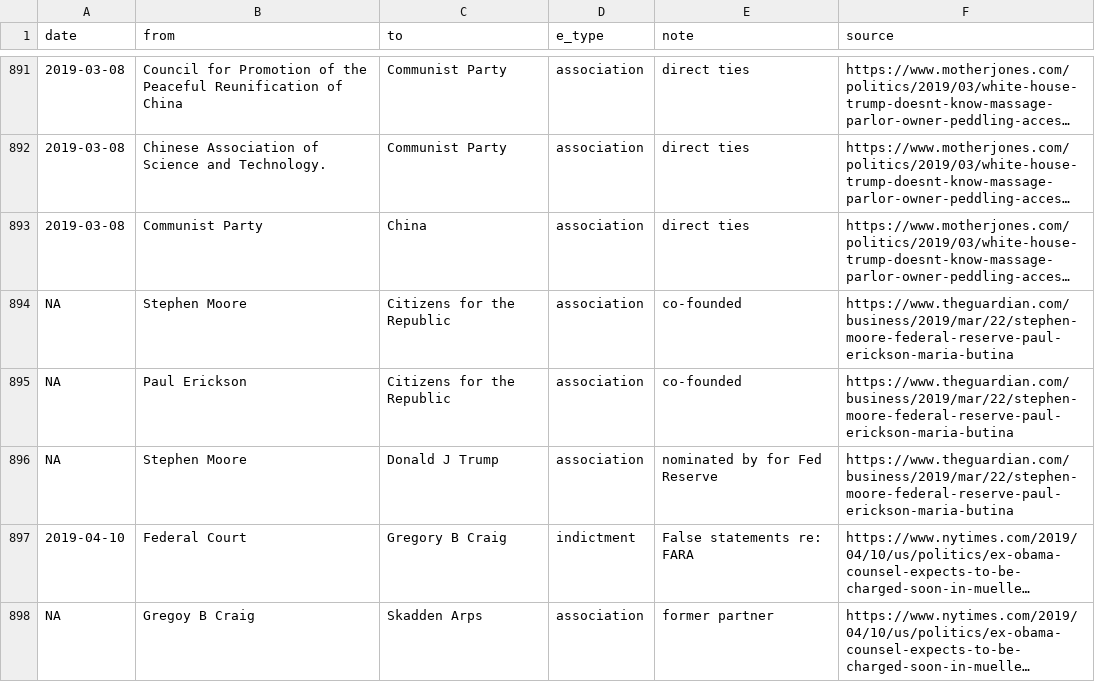
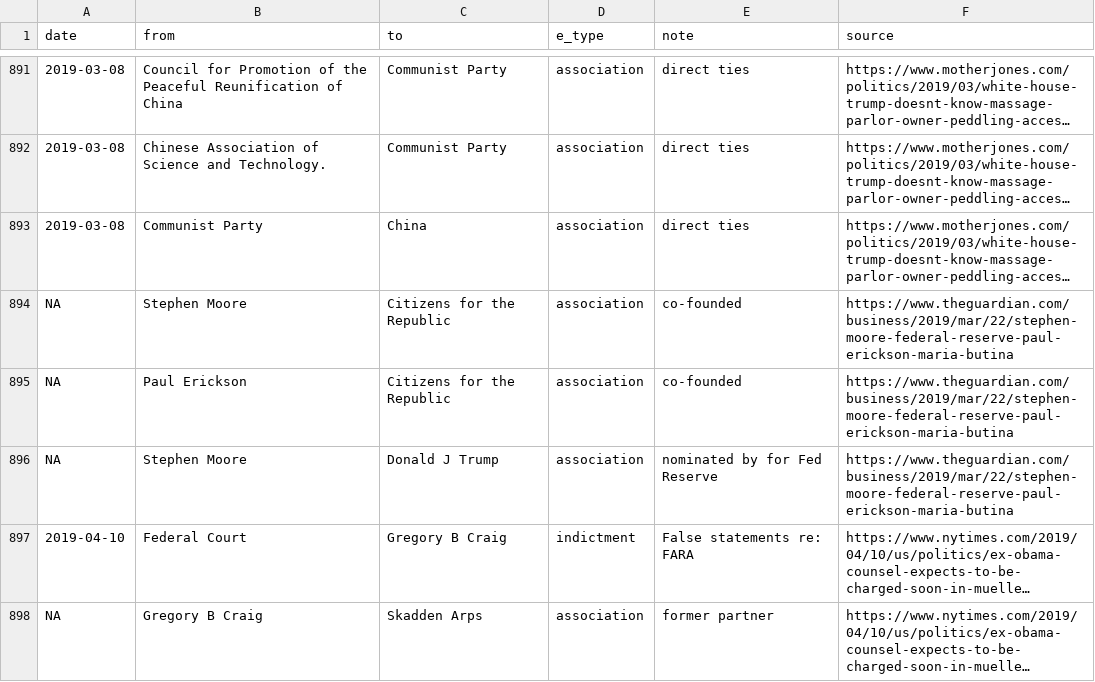
Before and after one commit to schnee/tangled, a CSV file: data/tangled.csv, drawn as a sheet; only a part is shown, gaps mark what is left out; long unchanged cells end in …; the diff names each change by its address in the sheet, - before the commit and + after, or states it on an @@ line.

```diff
--- a/data/tangled.csv
+++ b/data/tangled.csv
-B898 (from): Gregoy B Craig
+B898 (from): Gregory B Craig
```
Also changed, not shown: 4 other files.
